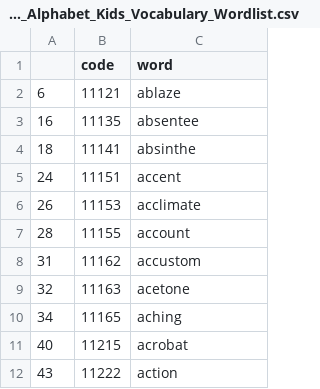
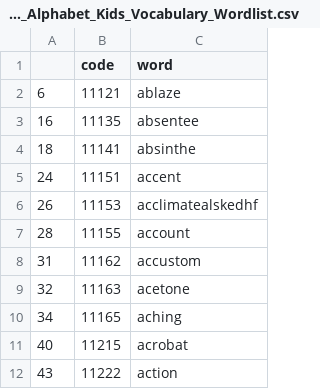
Before and after one commit to evylk/studio2, a CSV file: wordlists/Full_Alphabet_Kids_Vocabulary_Wordlist.csv, drawn as a sheet; only a part is shown.

Commit message:
oiutouytgkuygfujlkkuyighoiuuykluniulj

```diff
--- a/wordlists/Full_Alphabet_Kids_Vocabulary_Wordlist.csv
+++ b/wordlists/Full_Alphabet_Kids_Vocabulary_Wordlist.csv
@@ -5,3 +5,3 @@
 24,11151,accent
-26,11153,acclimate
+26,11153,acclimatealskedhf
 28,11155,account
```
